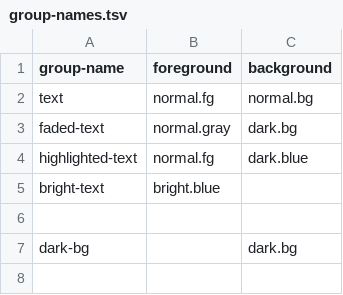
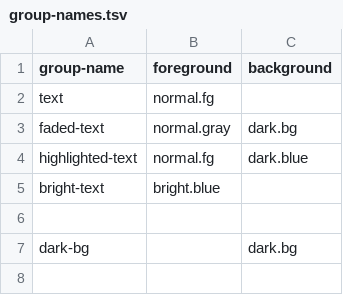
Before and after one commit to euclidianAce/dotfiles, a TSV file: colors/group-names.tsv, drawn as a sheet; only a part is shown.

Commit message:
colors: remove bg on text

```diff
--- a/colors/group-names.tsv
+++ b/colors/group-names.tsv
@@ -1,3 +1,3 @@
 group-name	foreground	background
-text	normal.fg	normal.bg
+text	normal.fg
 faded-text	normal.gray	dark.bg
```
Also changed, not shown: 2 other files.
